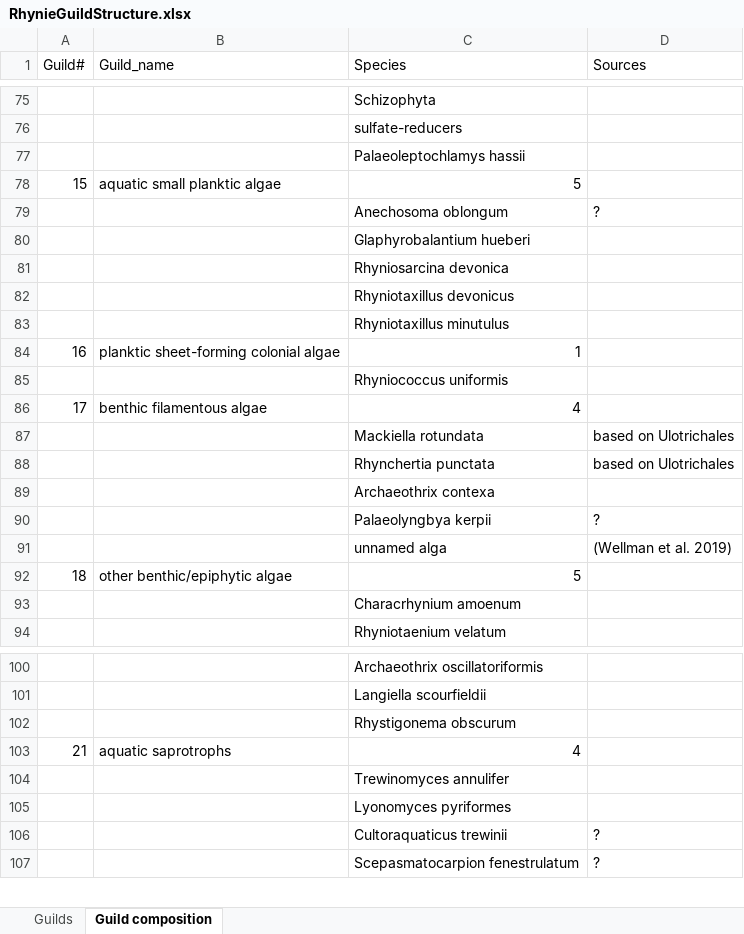
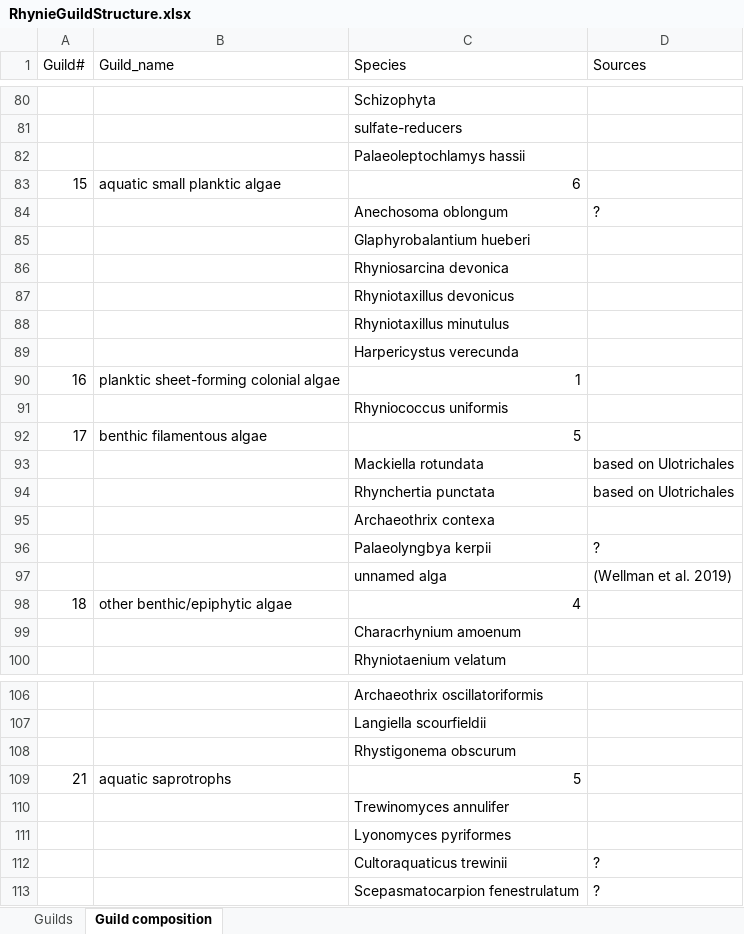
Before and after one commit to archaeognatha/RhynieWebRepo, an Excel workbook: RhynieGuildStructure.xlsx, sheet Guild composition, drawn as a sheet; only a part is shown, gaps mark what is left out; values as stored, in another font and other column widths than the file's, no borders; addresses are those after the commit; the diff covers the shown part only; the diff names each change by its address in the sheet, - before the commit and + after, or states it on an @@ line.

```diff
--- a/RhynieGuildStructure.xlsx (sheet Guild composition)
+++ b/RhynieGuildStructure.xlsx (sheet Guild composition)
-C83 (Species): 5
+C83 (Species): 6
+row 89:  |  | Harpericystus verecunda
-C92 (Species): 4
+C92 (Species): 5
-C98 (Species): 5
+C98 (Species): 4
-C109 (Species): 4
+C109 (Species): 5
```
Also changed, not shown: 6 added rows, 1 removed row, 1 edited cell and merged cells elsewhere in this sheet, sheet Guilds, TaxaList.xlsx, 1 other file.
